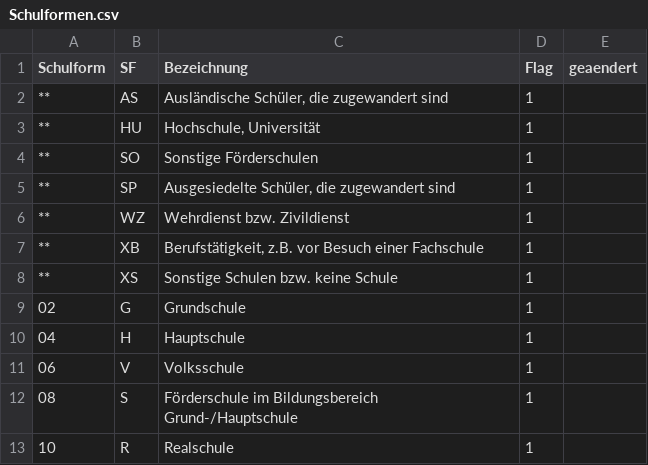
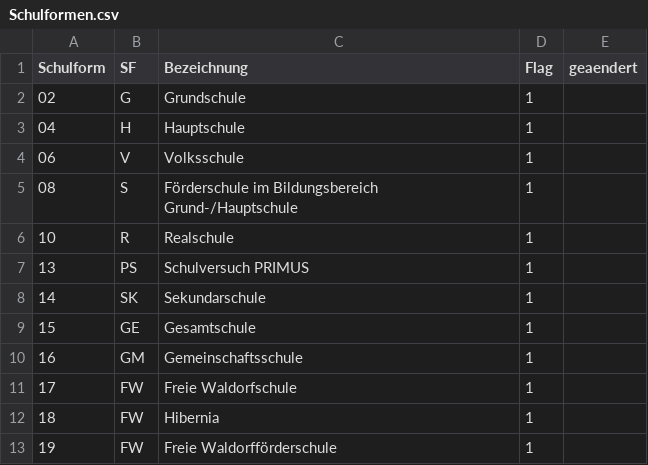
Before and after one commit to SVWS-NRW/svws-statkue-diff, a CSV file: IT.NRW-Statkue/Schulformen.csv, drawn as a sheet; only a part is shown; the shorter side is filled out with more unchanged rows.

```diff
--- a/IT.NRW-Statkue/Schulformen.csv
+++ b/IT.NRW-Statkue/Schulformen.csv
@@ -1,9 +1,2 @@
 Schulform;SF;Bezeichnung;Flag;geaendert
-"**";"AS";"Ausländische Schüler, die zugewandert sind";"1";
-"**";"HU";"Hochschule, Universität";"1";
-"**";"SO";"Sonstige Förderschulen";"1";
-"**";"SP";"Ausgesiedelte Schüler, die zugewandert sind";"1";
-"**";"WZ";"Wehrdienst bzw. Zivildienst";"1";
-"**";"XB";"Berufstätigkeit, z.B. vor Besuch einer Fachschule";"1";
-"**";"XS";"Sonstige Schulen bzw. keine Schule";"1";
 "02";"G";"Grundschule";"1";
```
Also changed, not shown: IT.NRW-Statkue/Fachklasse.csv, IT.NRW-Statkue/LetzteAenderung_Schild.csv, 16 other files.
